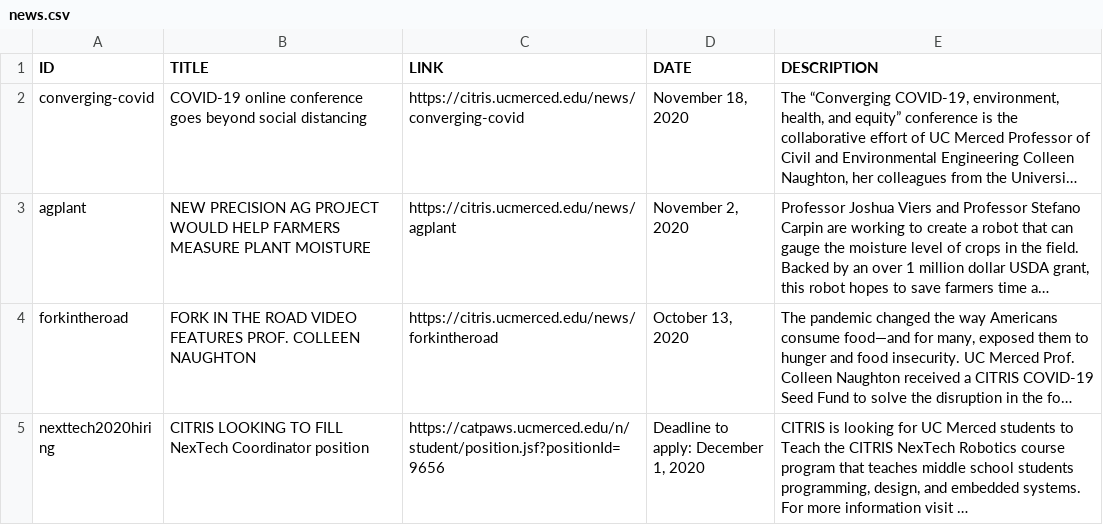
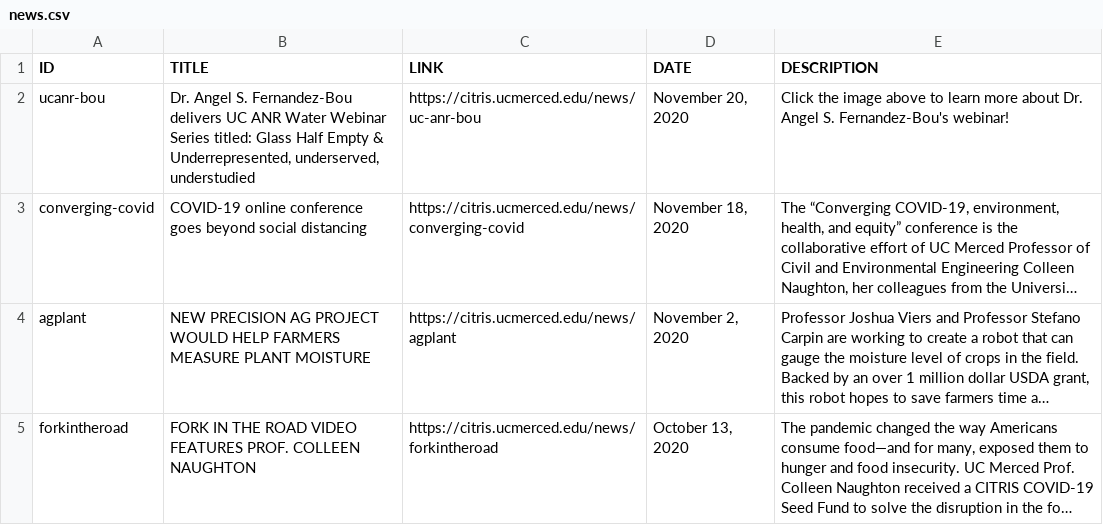
Before and after one commit to citris-ucmerced/citris, a CSV file: news.csv, drawn as a sheet; only a part is shown; the shorter side is filled out with more unchanged rows; long unchanged cells end in …; the diff names each change by its address in the sheet, - before the commit and + after, or states it on an @@ line.

Commit message:
Added ucanr news

```diff
--- a/news.csv
+++ b/news.csv
+row 2: ucanr-bou | Dr. Angel S. Fernandez-Bou delivers UC ANR Water Webinar Series titled: Glass Half Empty & Underrepresented, underserved, understudied | https://citris.ucmerced.edu/news/uc-anr-bou | November 20, 2020 | Click the image above to learn more about Dr. Angel S. Fernandez-Bou's webinar!
```
Also changed, not shown: 4 other files.
